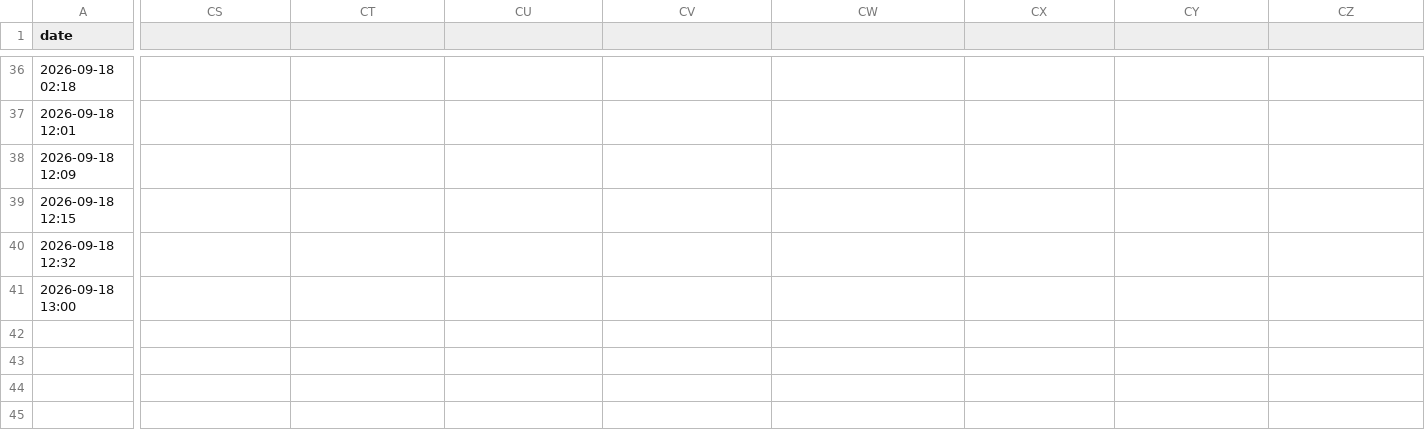
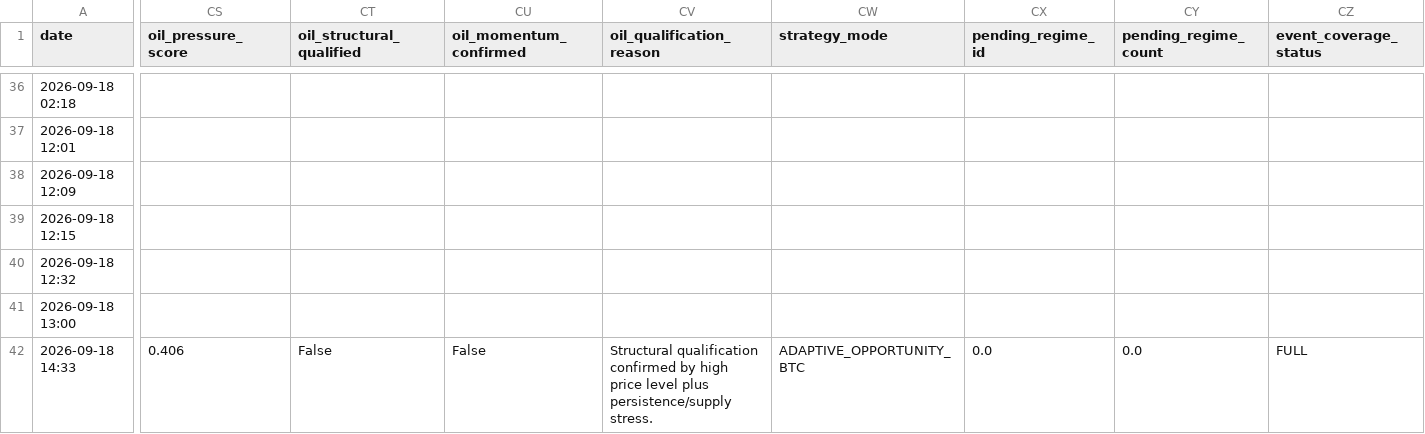
Before and after one commit to evsayar33-oss/macro-sentinel, a CSV file: cms_history.csv, drawn as a sheet; only a part is shown, gaps mark what is left out; rows hold the shown columns only; the diff names each change by its address in the sheet, - before the commit and + after, or states it on an @@ line.

```diff
--- a/cms_history.csv
+++ b/cms_history.csv
-CS1: (empty)
+CS1: oil_pressure_score
-CT1: (empty)
+CT1: oil_structural_qualified
-CU1: (empty)
+CU1: oil_momentum_confirmed
-CV1: (empty)
+CV1: oil_qualification_reason
-CW1: (empty)
+CW1: strategy_mode
-CX1: (empty)
+CX1: pending_regime_id
-CY1: (empty)
+CY1: pending_regime_count
-CZ1: (empty)
+CZ1: event_coverage_status
+row 42: 2026-09-18 14:33 | 0.406 | False | False | Structural qualification confirmed by high price level plus persistence/supply stress. | ADAPTIVE_OPPORTUNITY_BTC | 0.0 | 0.0 | FULL
```
